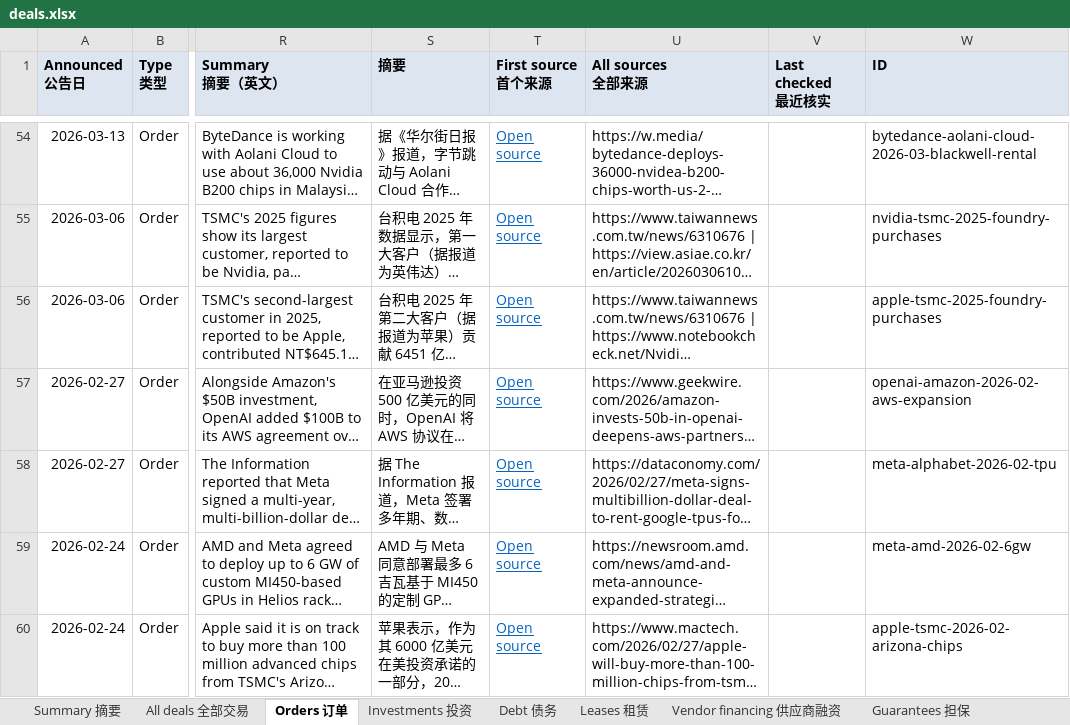
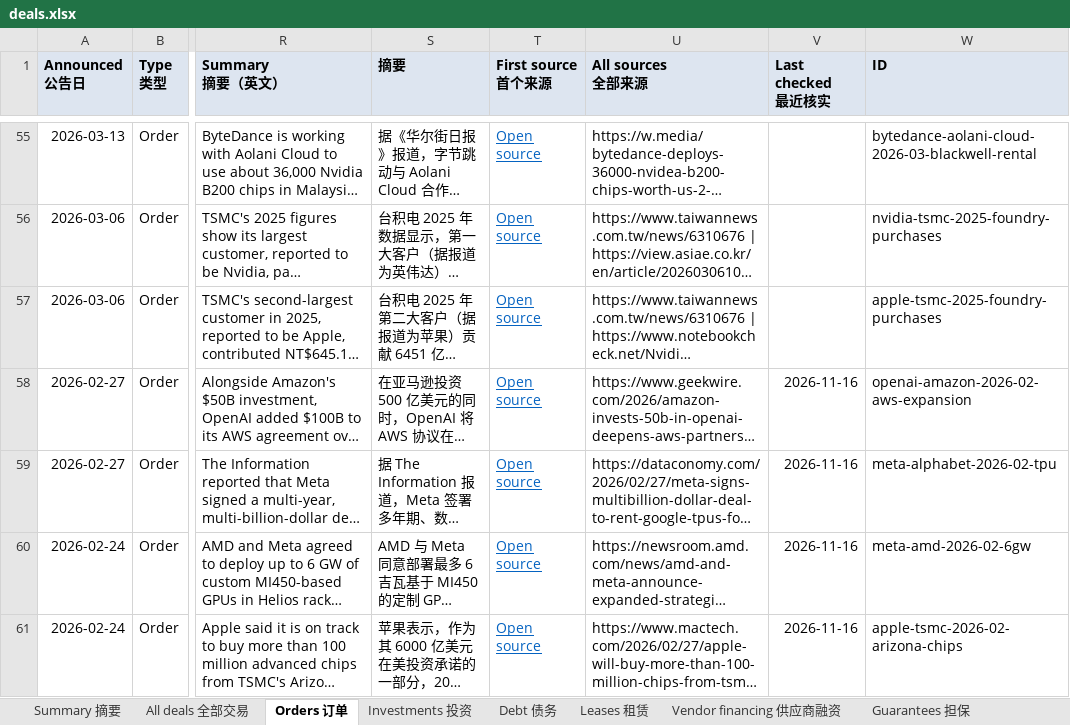
Before and after one commit to heyneww/GL-AI-live, an Excel workbook: data/v1/deals.xlsx, sheet Orders 订单, drawn as a sheet; only a part is shown, gaps mark what is left out; long unchanged cells end in …; values as stored, in another font and other column widths than the file's, no borders; addresses are those after the commit; the diff covers the shown part only; the diff names each change by its address in the sheet, - before the commit and + after, or states it on an @@ line.

```diff
--- a/data/v1/deals.xlsx (sheet Orders 订单)
+++ b/data/v1/deals.xlsx (sheet Orders 订单)
-V58:V61 (Last checked 最近核实): (empty)
+V58:V61 (Last checked 最近核实): 2026-11-16
```
Also changed, not shown: 1 added row and 4 edited cells elsewhere in this sheet, sheet All deals 全部交易, sheet Investments 投资, sheet Companies 公司, sheet Leases 租赁, sheet Summary 摘要, sheet Debt 债务, formulas that keep their value, 16 other files.
